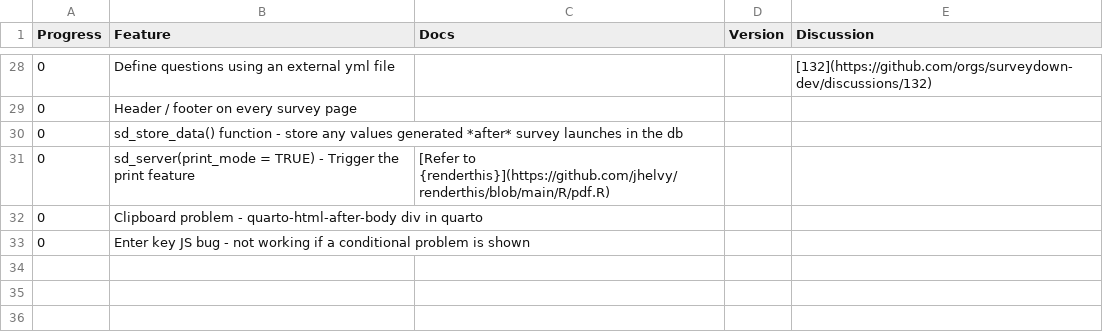
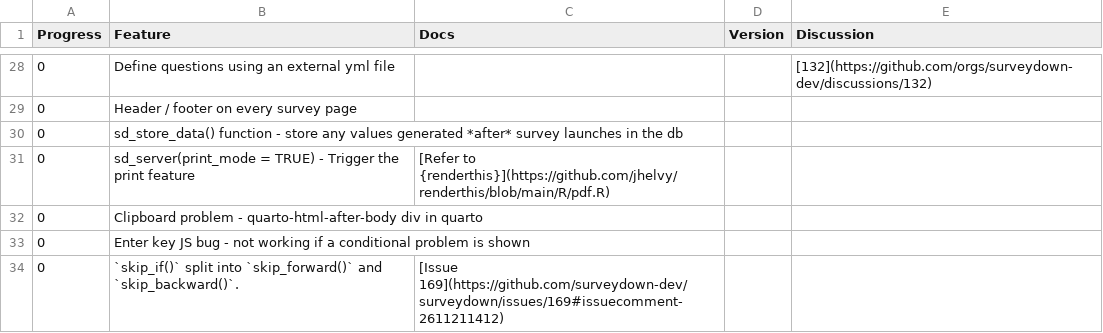
Before and after one commit to surveydown-dev/todo, a CSV file: todo.csv, drawn as a sheet; only a part is shown, gaps mark what is left out; the diff names each change by its address in the sheet, - before the commit and + after, or states it on an @@ line.

Commit message:
update a new todo

```diff
--- a/todo.csv
+++ b/todo.csv
+row 34: 0 | `skip_if()` split into `skip_forward()` and `skip_backward()`. | [Issue 169](https://github.com/surveydown-dev/surveydown/issues/169#issuecomment-2611211412)
```
Also changed, not shown: 1 other file.
